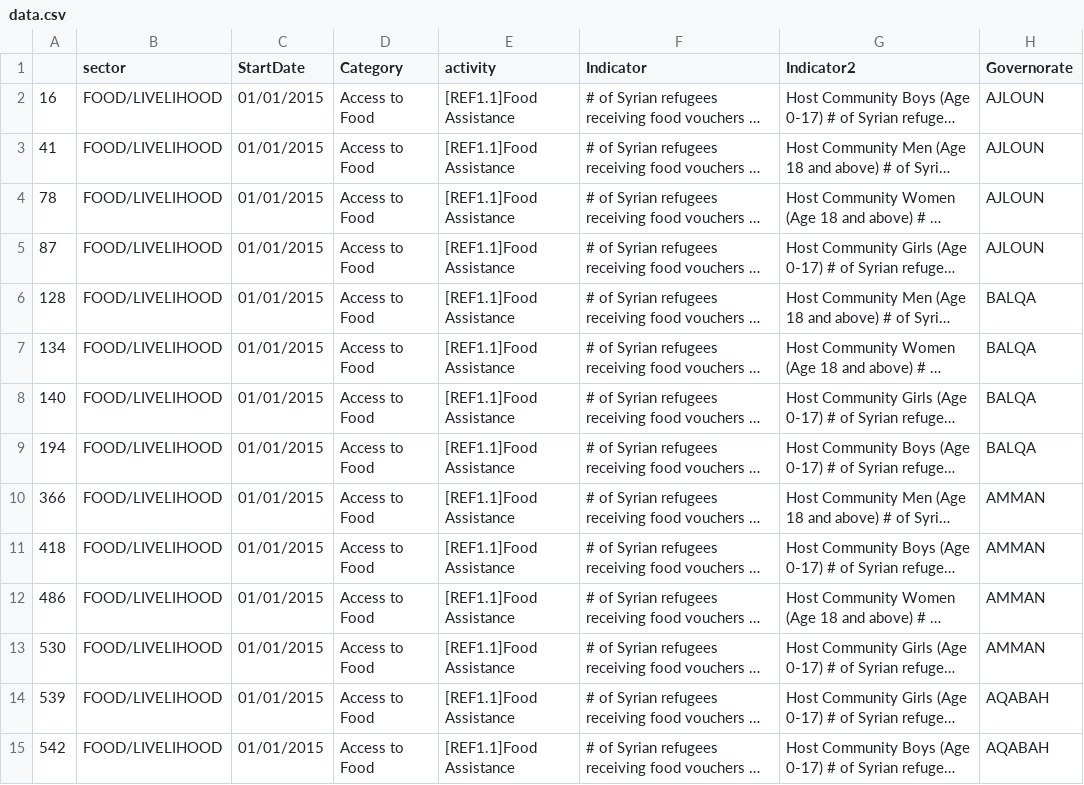
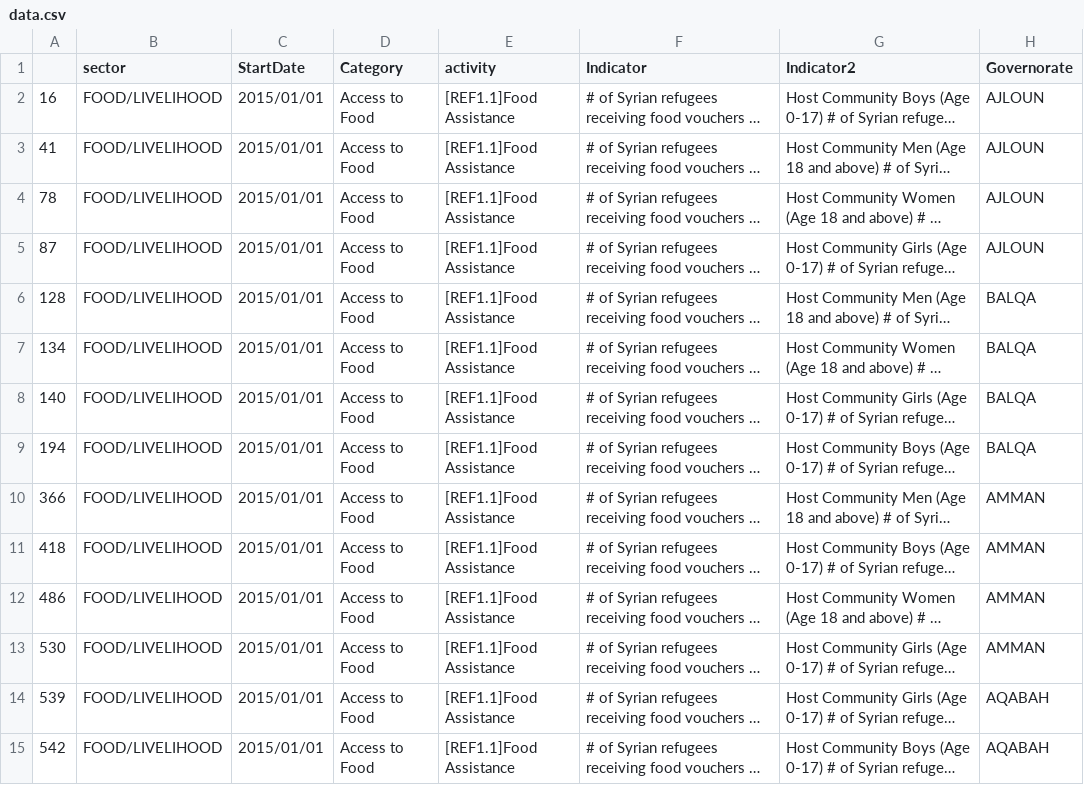
Before and after one commit to unhcr-jordan/unhcr-jordan.github.io, a CSV file: sectors/2015/food/data.csv, drawn as a sheet; only a part is shown; long unchanged cells end in …; the diff covers the shown part only; the diff names each change by its address in the sheet, - before the commit and + after, or states it on an @@ line.

```diff
--- a/sectors/2015/food/data.csv
+++ b/sectors/2015/food/data.csv
-C2:C15 (StartDate): 01/01/2015
+C2:C15 (StartDate): 2015/01/01
```
Also changed, not shown: 38 edited cells elsewhere in this file, sectors/2015/education/data.csv, sectors/2015/health/data.csv, 6 other files.
